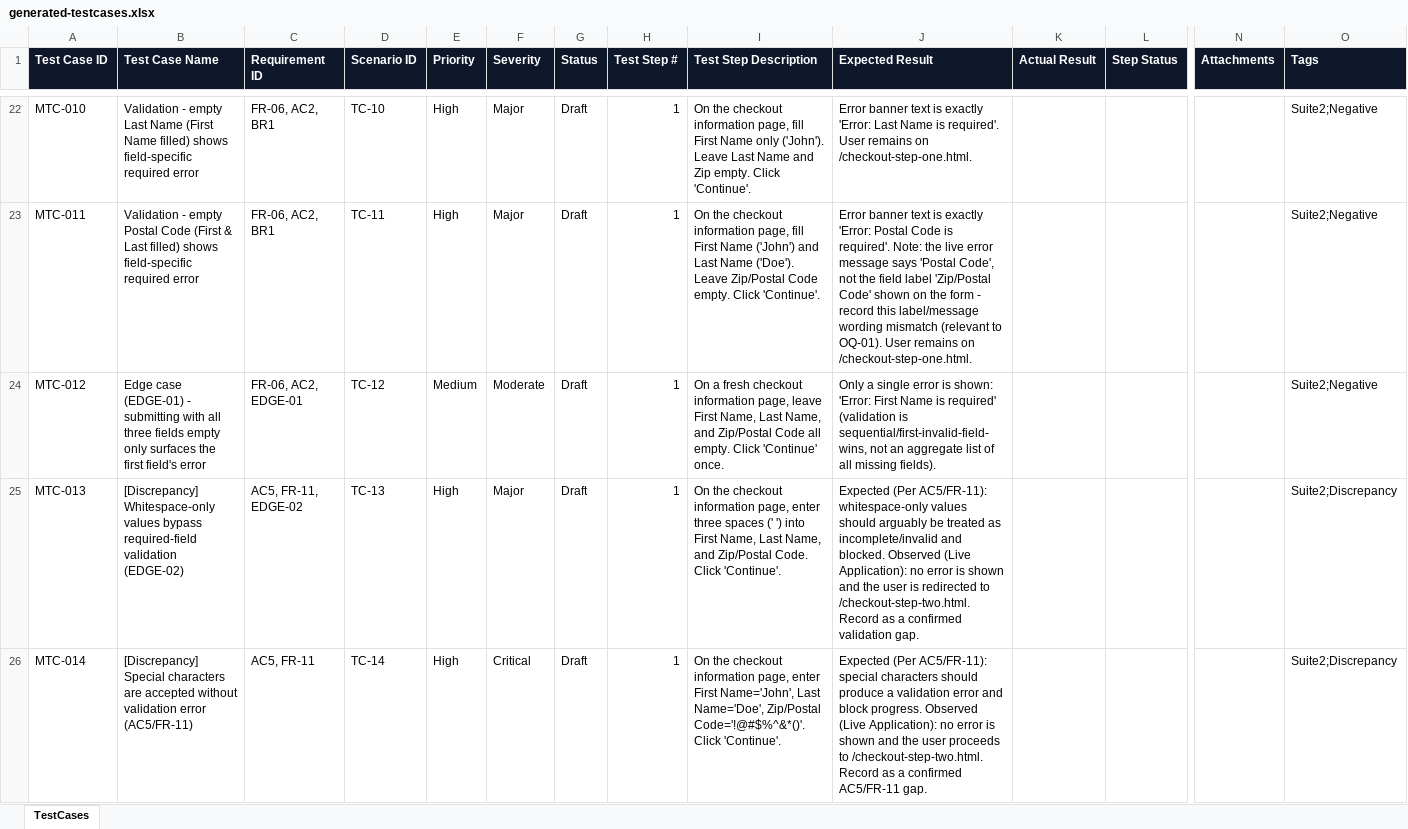
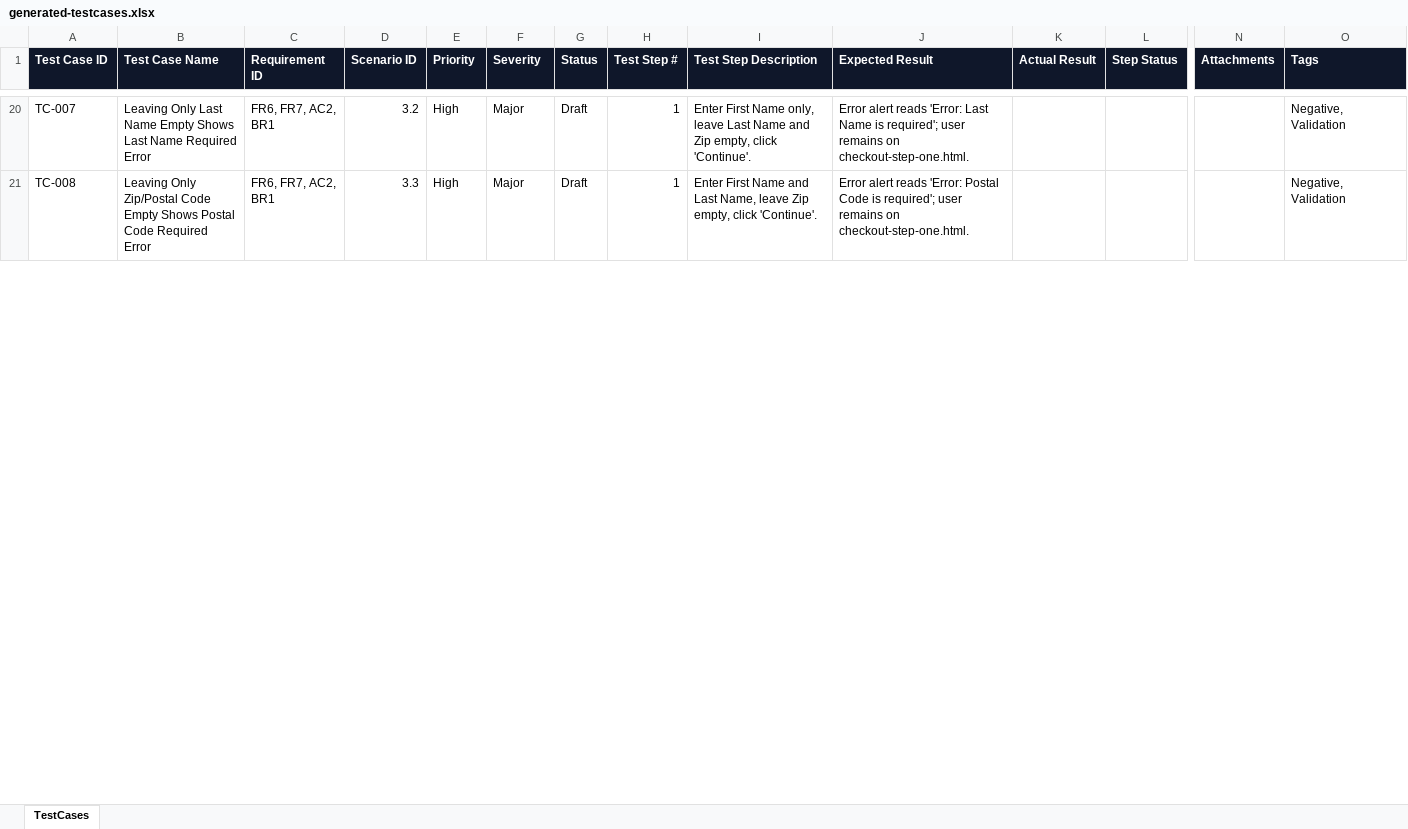
Before and after one commit to SauradeepMukherjee/Play_wright_Demo_App_new, an Excel workbook: reports/SCRUM-101/generated-testcases.xlsx, sheet TestCases, drawn as a sheet; only a part is shown, gaps mark what is left out; values as stored, in another font and other column widths than the file's, no borders; removed rows and columns are numbered as before the commit, all else as after; rows hold the shown columns only; the diff covers the shown part only; the diff names each change by its address in the sheet, - before the commit and + after, or states it on an @@ line.

```diff
--- a/reports/SCRUM-101/generated-testcases.xlsx (sheet TestCases)
+++ b/reports/SCRUM-101/generated-testcases.xlsx (sheet TestCases)
-A20 (Test Case ID): MTC-010
+A20 (Test Case ID): TC-007
-B20 (Test Case Name): Validation - empty Last Name (First Name filled) shows field-specific required error
+B20 (Test Case Name): Leaving Only Last Name Empty Shows Last Name Required Error
-C20:C21 (Requirement ID): FR-06, AC2, BR1
+C20:C21 (Requirement ID): FR6, FR7, AC2, BR1
-D20 (Scenario ID): TC-10
+D20 (Scenario ID): 3.2
-I20 (Test Step Description): On the checkout information page, fill First Name only ('John'). Leave Last Name and Zip empty. Click 'Continue'.
+I20 (Test Step Description): Enter First Name only, leave Last Name and Zip empty, click 'Continue'.
-J20 (Expected Result): Error banner text is exactly 'Error: Last Name is required'. User remains on /checkout-step-one.html.
+J20 (Expected Result): Error alert reads 'Error: Last Name is required'; user remains on checkout-step-one.html.
-O20:O21 (Tags): Suite2;Negative
+O20:O21 (Tags): Negative, Validation
-A21 (Test Case ID): MTC-011
+A21 (Test Case ID): TC-008
-B21 (Test Case Name): Validation - empty Postal Code (First & Last filled) shows field-specific required error
+B21 (Test Case Name): Leaving Only Zip/Postal Code Empty Shows Postal Code Required Error
-D21 (Scenario ID): TC-11
+D21 (Scenario ID): 3.3
-I21 (Test Step Description): On the checkout information page, fill First Name ('John') and Last Name ('Doe'). Leave Zip/Postal Code empty. Click 'Continue'.
+I21 (Test Step Description): Enter First Name and Last Name, leave Zip empty, click 'Continue'.
-J21 (Expected Result): Error banner text is exactly 'Error: Postal Code is required'. Note: the live error message says 'Postal Code', not the field label 'Zip/Postal Code' shown on the form - record this label/message wording mismatch (relevant to OQ-01). User remains on /checkout-step-one.html.
+J21 (Expected Result): Error alert reads 'Error: Postal Code is required'; user remains on checkout-step-one.html.
-row 24: MTC-012 | Edge case (EDGE-01) - submitting with all three fields empty only surfaces the first field's error | FR-06, AC2, EDGE-01 | TC-12 | Medium | Moderate | Draft | 1 | On a fresh checkout information page, leave First Name, Last Name, and Zip/Postal Code all empty. Click 'Continue' once. | Only a single error is shown: 'Error: First Name is required' (validation is sequential/first-invalid-field-wins, not an aggregate list of all missing fields). |  |  |  | Suite2;Negative
-row 25: MTC-013 | [Discrepancy] Whitespace-only values bypass required-field validation (EDGE-02) | AC5, FR-11, EDGE-02 | TC-13 | High | Major | Draft | 1 | On the checkout information page, enter three spaces (' ') into First Name, Last Name, and Zip/Postal Code. Click 'Continue'. | Expected (Per AC5/FR-11): whitespace-only values should arguably be treated as incomplete/invalid and blocked. Observed (Live Application): no error is shown and the user is redirected to /checkout-step-two.html. Record as a confirmed validation gap. |  |  |  | Suite2;Discrepancy
-row 26: MTC-014 | [Discrepancy] Special characters are accepted without validation error (AC5/FR-11) | AC5, FR-11 | TC-14 | High | Critical | Draft | 1 | On the checkout information page, enter First Name='John', Last Name='Doe', Zip/Postal Code='!@#$%^&*()'. Click 'Continue'. | Expected (Per AC5/FR-11): special characters should produce a validation error and block progress. Observed (Live Application): no error is shown and the user proceeds to /checkout-step-two.html. Record as a confirmed AC5/FR-11 gap. |  |  |  | Suite2;Discrepancy
```
Also changed, not shown: 40 added rows, 51 removed rows and 77 edited cells elsewhere in this sheet, test-results/automation-reports/script-issue-report.xlsx, test-results/automation-reports/test-cases.xlsx, 22 other files.
